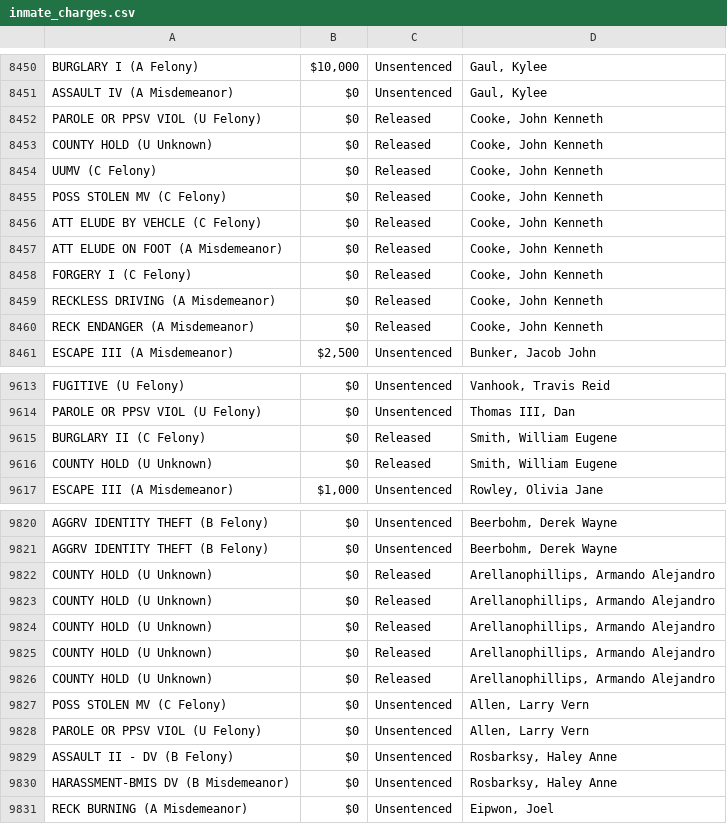
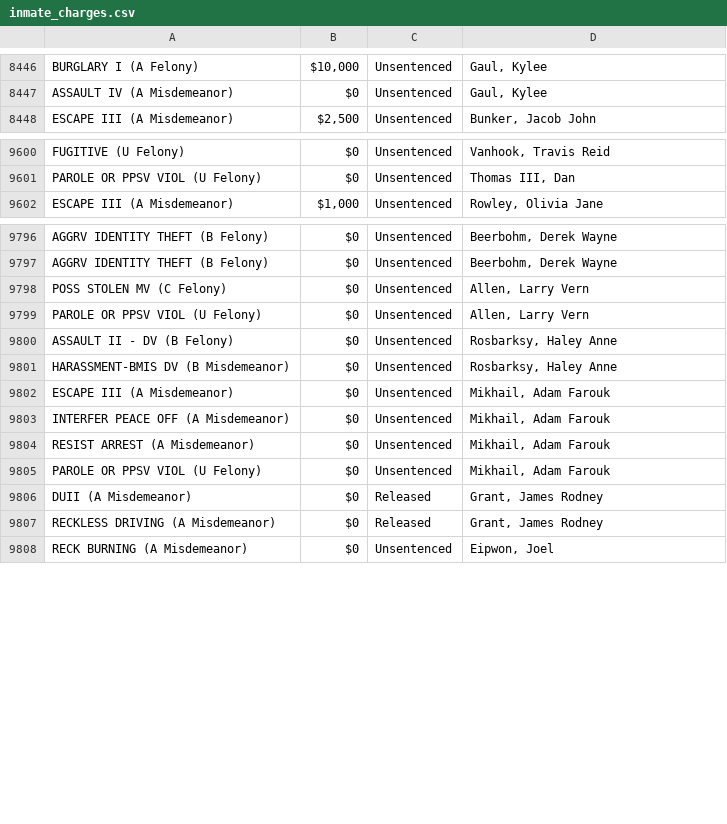
Before and after one commit to NguyenDa18/Portland-Jail-Data-Crawler, a CSV file: csvs/inmate_charges.csv, drawn as a sheet; only a part is shown, gaps mark what is left out; removed rows and columns are numbered as before the commit, all else as after; the diff covers the shown part only; the diff names each change by its address in the sheet, - before the commit and + after, or states it on an @@ line.

Commit message:
Latest inmate data update: Wed Apr 15 12:52:28 UTC 2026

```diff
--- a/csvs/inmate_charges.csv
+++ b/csvs/inmate_charges.csv
-row 8452: PAROLE OR PPSV VIOL (U Felony) | $0 | Released | Cooke, John Kenneth
-row 8453: COUNTY HOLD (U Unknown) | $0 | Released | Cooke, John Kenneth
-row 8454: UUMV (C Felony) | $0 | Released | Cooke, John Kenneth
-row 8455: POSS STOLEN MV (C Felony) | $0 | Released | Cooke, John Kenneth
-row 8456: ATT ELUDE BY VEHCLE (C Felony) | $0 | Released | Cooke, John Kenneth
-row 8457: ATT ELUDE ON FOOT (A Misdemeanor) | $0 | Released | Cooke, John Kenneth
-row 8458: FORGERY I (C Felony) | $0 | Released | Cooke, John Kenneth
-row 8459: RECKLESS DRIVING (A Misdemeanor) | $0 | Released | Cooke, John Kenneth
-row 8460: RECK ENDANGER (A Misdemeanor) | $0 | Released | Cooke, John Kenneth
-row 9615: BURGLARY II (C Felony) | $0 | Released | Smith, William Eugene
-row 9616: COUNTY HOLD (U Unknown) | $0 | Released | Smith, William Eugene
-row 9822: COUNTY HOLD (U Unknown) | $0 | Released | Arellanophillips, Armando Alejandro
-row 9823: COUNTY HOLD (U Unknown) | $0 | Released | Arellanophillips, Armando Alejandro
-row 9824: COUNTY HOLD (U Unknown) | $0 | Released | Arellanophillips, Armando Alejandro
-row 9825: COUNTY HOLD (U Unknown) | $0 | Released | Arellanophillips, Armando Alejandro
-row 9826: COUNTY HOLD (U Unknown) | $0 | Released | Arellanophillips, Armando Alejandro
+row 9802: ESCAPE III (A Misdemeanor) | $0 | Unsentenced | Mikhail, Adam Farouk
+row 9803: INTERFER PEACE OFF (A Misdemeanor) | $0 | Unsentenced | Mikhail, Adam Farouk
+row 9804: RESIST ARREST (A Misdemeanor) | $0 | Unsentenced | Mikhail, Adam Farouk
+row 9805: PAROLE OR PPSV VIOL (U Felony) | $0 | Unsentenced | Mikhail, Adam Farouk
+row 9806: DUII (A Misdemeanor) | $0 | Released | Grant, James Rodney
+row 9807: RECKLESS DRIVING (A Misdemeanor) | $0 | Released | Grant, James Rodney
```
Also changed, not shown: 2 added rows, 15 removed rows, 9 moved rows and 2 edited cells elsewhere in this file, csvs/inmate_bookings.csv, csvs/inmate_details.csv.
